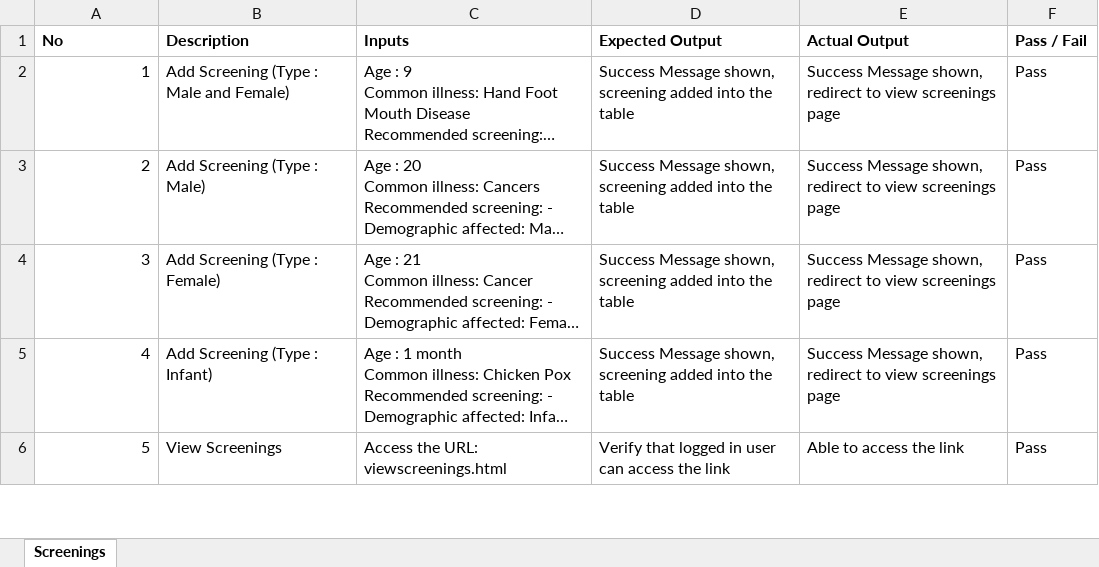
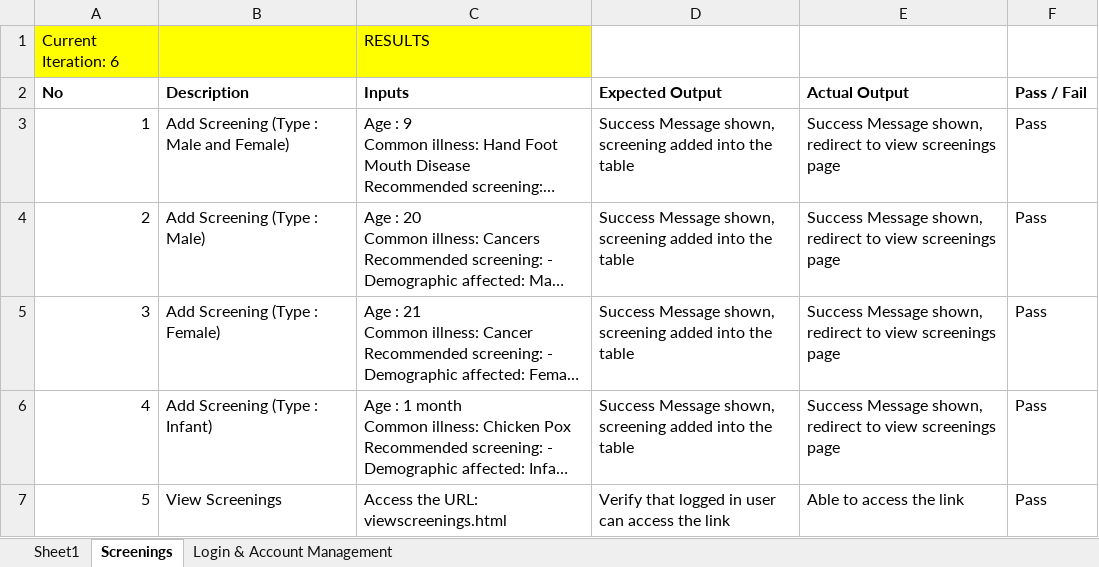
Before and after one commit to seankwok/Ulink, an Excel workbook: Test Cases/Iteration 6/Iteration 6 Test Cases v3 Result.xlsx, sheet Screenings, drawn as a sheet; only a part is shown; long unchanged cells end in …; values as stored, in another font and other column widths than the file's, no borders; charts and pictures not drawn; the diff names each change by its address in the sheet, - before the commit and + after, or states it on an @@ line.

Commit message:
Updated Test Cases for Iter 6&7 (Screenings/Bootstrap) + Bootstrap Test files (sequence)

```diff
--- a/Test Cases/Iteration 6/Iteration 6 Test Cases v3 Result.xlsx (sheet Screenings)
+++ b/Test Cases/Iteration 6/Iteration 6 Test Cases v3 Result.xlsx (sheet Screenings)
+sheet tab: Sheet1
@@ sheet tab unhidden: Login & Account Management @@
+row 1: Current Iteration: 6 |  | RESULTS
```
Also changed, not shown: charts or pictures, Test Cases/Iteration 6/Iteration 6 Test Cases v3.xlsx, Test Cases/Iteration 7/Iteration 7 Test Cases result.xlsx, 2 other files.
